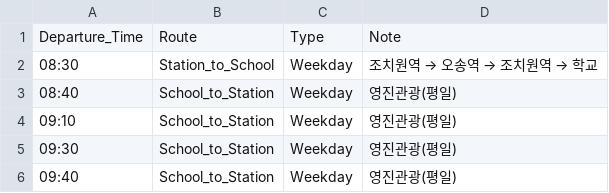
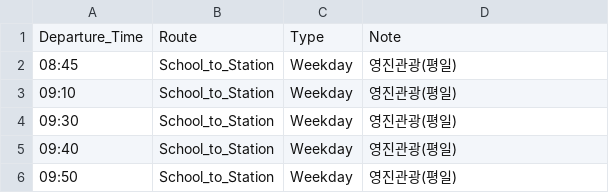
Before and after one commit to SeonGyuJang/38th_website, a CSV file: schedules/bus_time.csv, drawn as a sheet; only a part is shown; the shorter side is filled out with more unchanged rows.

Commit message:
Update bus_time.csv

```diff
--- a/schedules/bus_time.csv
+++ b/schedules/bus_time.csv
@@ -1,4 +1,3 @@
 Departure_Time,Route,Type,Note
-08:30,Station_to_School,Weekday,조치원역 → 오송역 → 조치원역 → 학교
-08:40,School_to_Station,Weekday,영진관광(평일)
+08:45,School_to_Station,Weekday,영진관광(평일)
 09:10,School_to_Station,Weekday,영진관광(평일)
```
